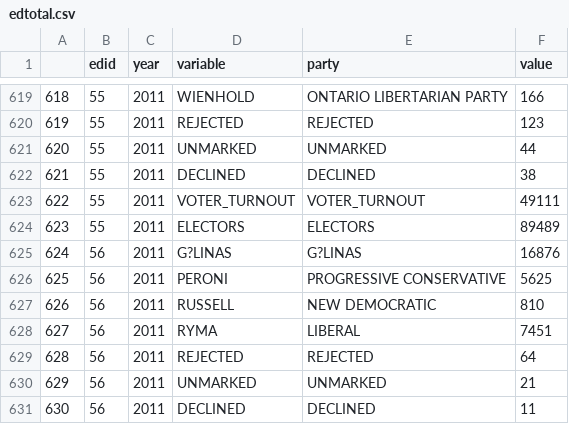
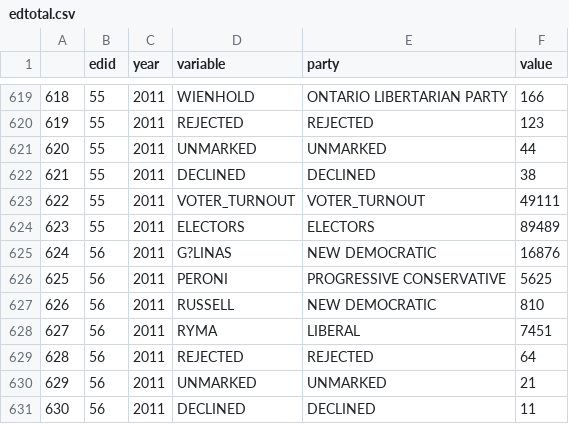
Before and after one commit to CivicTechTO/freetheelectorate, a CSV file: edtotal.csv, drawn as a sheet; only a part is shown, gaps mark what is left out.

Commit message:
manual fixes of common electee names

```diff
--- a/edtotal.csv
+++ b/edtotal.csv
@@ -624,3 +624,3 @@
 623,55,2011,ELECTORS,ELECTORS,89489
-624,56,2011,G?LINAS,G?LINAS,16876
+624,56,2011,G?LINAS,NEW DEMOCRATIC                 ,16876
 625,56,2011,PERONI,PROGRESSIVE CONSERVATIVE       ,5625
```
